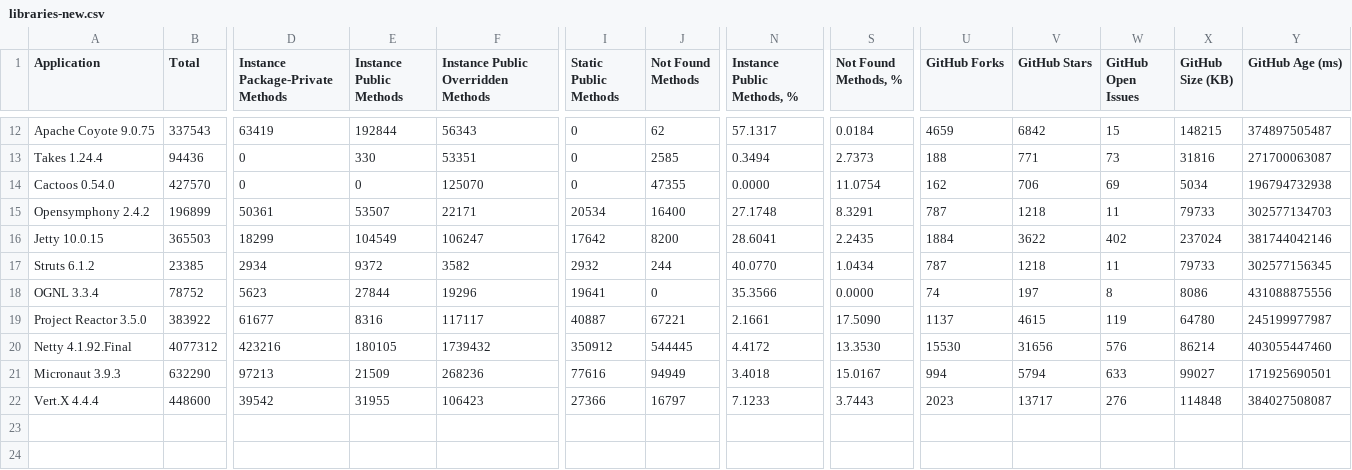
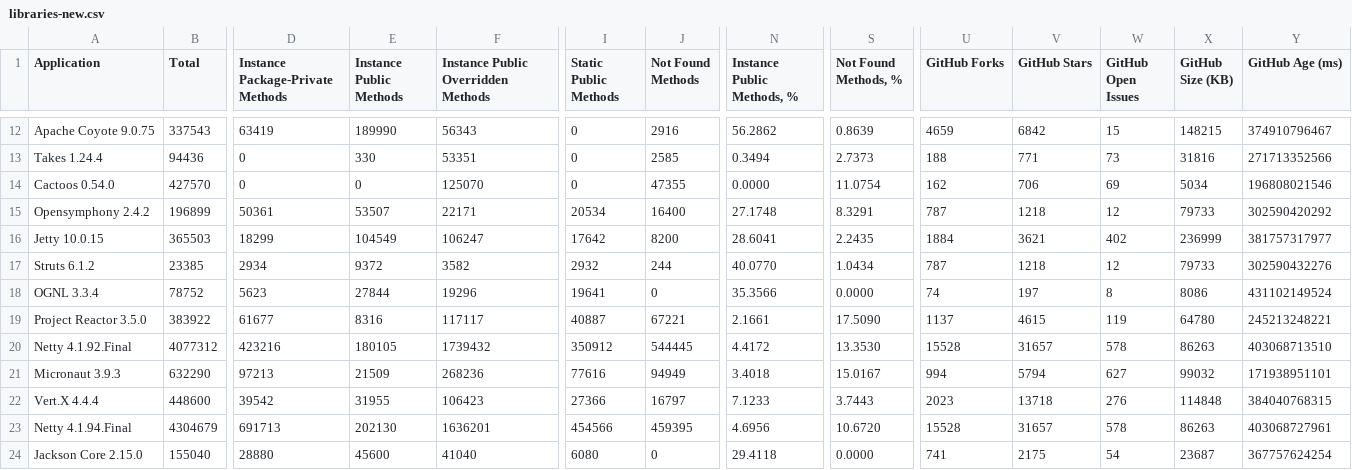
Before and after one commit to volodya-lombrozo/oop-statistics-filter, a CSV file: libraries-new.csv, drawn as a sheet; only a part is shown, gaps mark what is left out; rows hold the shown columns only; the diff covers the shown part only; the diff names each change by its address in the sheet, - before the commit and + after, or states it on an @@ line.

Commit message:
Add Jackson Core 2.15.0 statistics

```diff
--- a/libraries-new.csv
+++ b/libraries-new.csv
-E12 (Instance Public Methods): 192844
+E12 (Instance Public Methods): 189990
-J12 (Not Found Methods): 62
+J12 (Not Found Methods): 2916
-N12 (Instance Public Methods, %): 57.1317
+N12 (Instance Public Methods, %): 56.2862
-S12 (Not Found Methods, %): 0.0184
+S12 (Not Found Methods, %): 0.8639
-Y12 (GitHub Age (ms)): 374897505487
+Y12 (GitHub Age (ms)): 374910796467
-Y13 (GitHub Age (ms)): 271700063087
+Y13 (GitHub Age (ms)): 271713352566
-Y14 (GitHub Age (ms)): 196794732938
+Y14 (GitHub Age (ms)): 196808021546
-W15 (GitHub Open Issues): 11
+W15 (GitHub Open Issues): 12
-Y15 (GitHub Age (ms)): 302577134703
+Y15 (GitHub Age (ms)): 302590420292
-V16 (GitHub Stars): 3622
+V16 (GitHub Stars): 3621
-X16 (GitHub Size (KB)): 237024
+X16 (GitHub Size (KB)): 236999
-Y16 (GitHub Age (ms)): 381744042146
+Y16 (GitHub Age (ms)): 381757317977
-W17 (GitHub Open Issues): 11
+W17 (GitHub Open Issues): 12
-Y17 (GitHub Age (ms)): 302577156345
+Y17 (GitHub Age (ms)): 302590432276
-Y18 (GitHub Age (ms)): 431088875556
+Y18 (GitHub Age (ms)): 431102149524
-Y19 (GitHub Age (ms)): 245199977987
+Y19 (GitHub Age (ms)): 245213248221
-U20 (GitHub Forks): 15530
+U20 (GitHub Forks): 15528
-V20 (GitHub Stars): 31656
+V20 (GitHub Stars): 31657
-W20 (GitHub Open Issues): 576
+W20 (GitHub Open Issues): 578
-X20 (GitHub Size (KB)): 86214
+X20 (GitHub Size (KB)): 86263
-Y20 (GitHub Age (ms)): 403055447460
+Y20 (GitHub Age (ms)): 403068713510
-W21 (GitHub Open Issues): 633
+W21 (GitHub Open Issues): 627
-X21 (GitHub Size (KB)): 99027
+X21 (GitHub Size (KB)): 99032
-Y21 (GitHub Age (ms)): 171925690501
+Y21 (GitHub Age (ms)): 171938951101
-V22 (GitHub Stars): 13717
+V22 (GitHub Stars): 13718
-Y22 (GitHub Age (ms)): 384027508087
+Y22 (GitHub Age (ms)): 384040768315
+row 23: Netty 4.1.94.Final | 4304679 | 691713 | 202130 | 1636201 | 454566 | 459395 | 4.6956 | 10.6720 | 15528 | 31657 | 578 | 86263 | 403068727961
+row 24: Jackson Core 2.15.0 | 155040 | 28880 | 45600 | 41040 | 6080 | 0 | 29.4118 | 0.0000 | 741 | 2175 | 54 | 23687 | 367757624254
```
Also changed, not shown: 29 edited cells elsewhere in this file, 2 other files.
